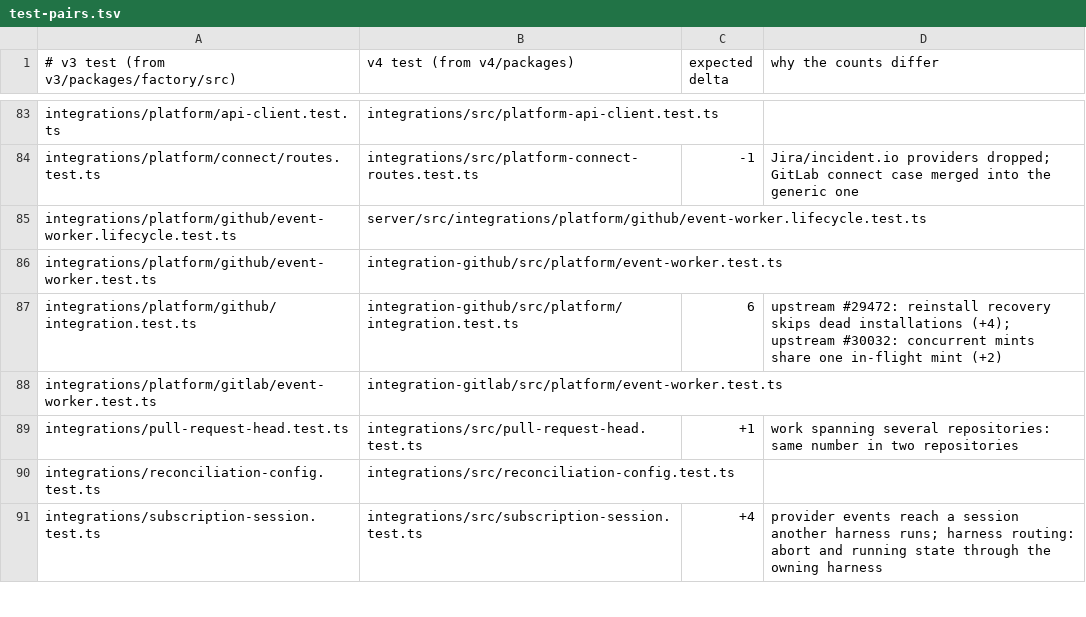
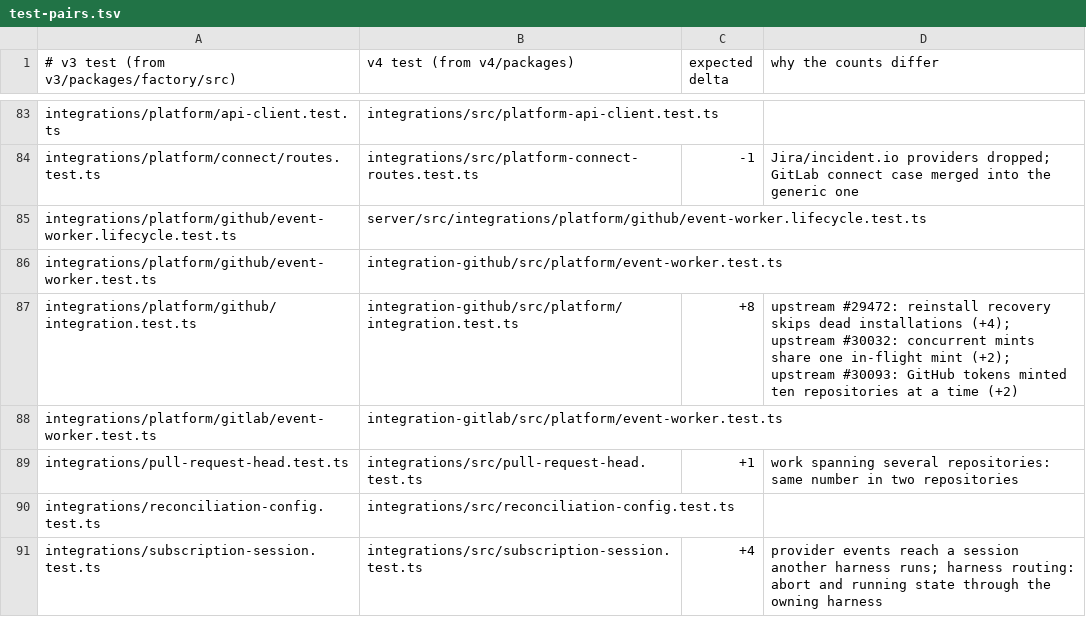
Before and after one commit to works-yura/software-factory, a TSV file: migration/test-pairs.tsv, drawn as a sheet; only a part is shown, gaps mark what is left out.

```diff
--- a/migration/test-pairs.tsv
+++ b/migration/test-pairs.tsv
@@ -86,3 +86,3 @@ integrations/platform/github/event-worker.lifecycle.test.ts	server/src/integrati
 integrations/platform/github/event-worker.test.ts	integration-github/src/platform/event-worker.test.ts
-integrations/platform/github/integration.test.ts	integration-github/src/platform/integration.test.ts	6	upstream #29472: reinstall recovery skips dead installations (+4); upstream #30032: concurrent mints share one in-flight mint (+2)
+integrations/platform/github/integration.test.ts	integration-github/src/platform/integration.test.ts	+8	upstream #29472: reinstall recovery skips dead installations (+4); upstream #30032: concurrent mints share one in-flight mint (+2); upstream #30093: GitHub tokens minted ten repositories at a time (+2)
 integrations/platform/gitlab/event-worker.test.ts	integration-gitlab/src/platform/event-worker.test.ts
```
Also changed, not shown: 12 other files.
